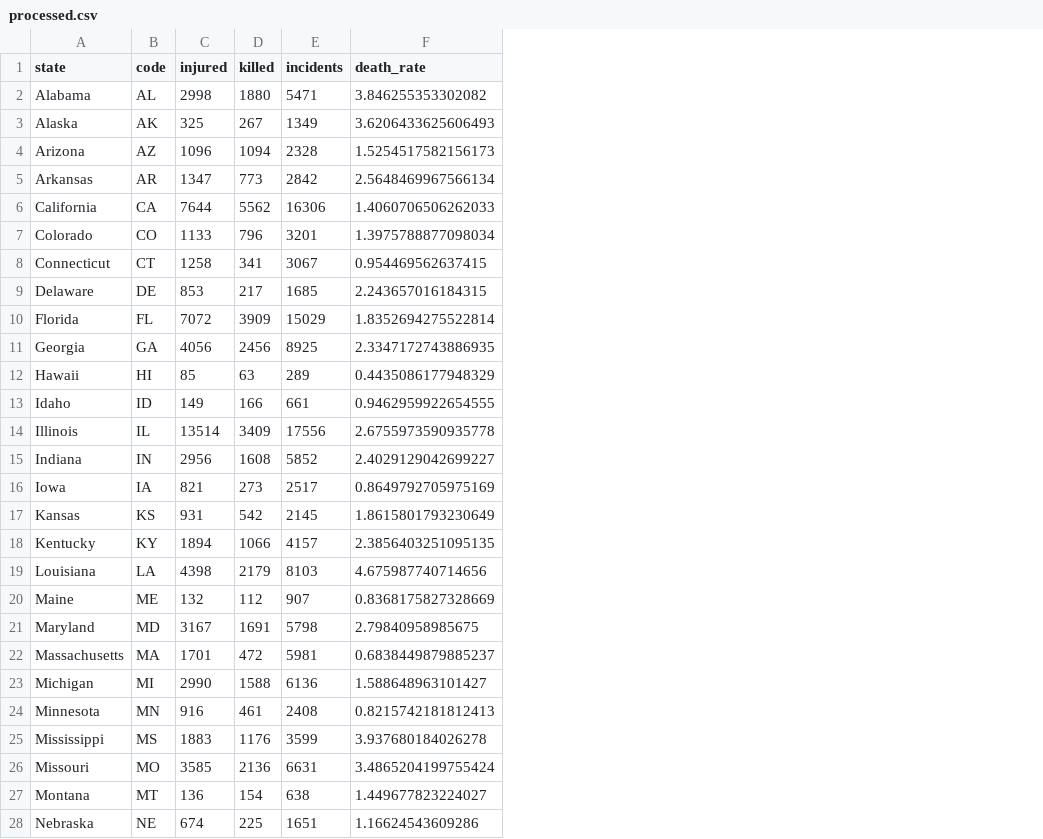
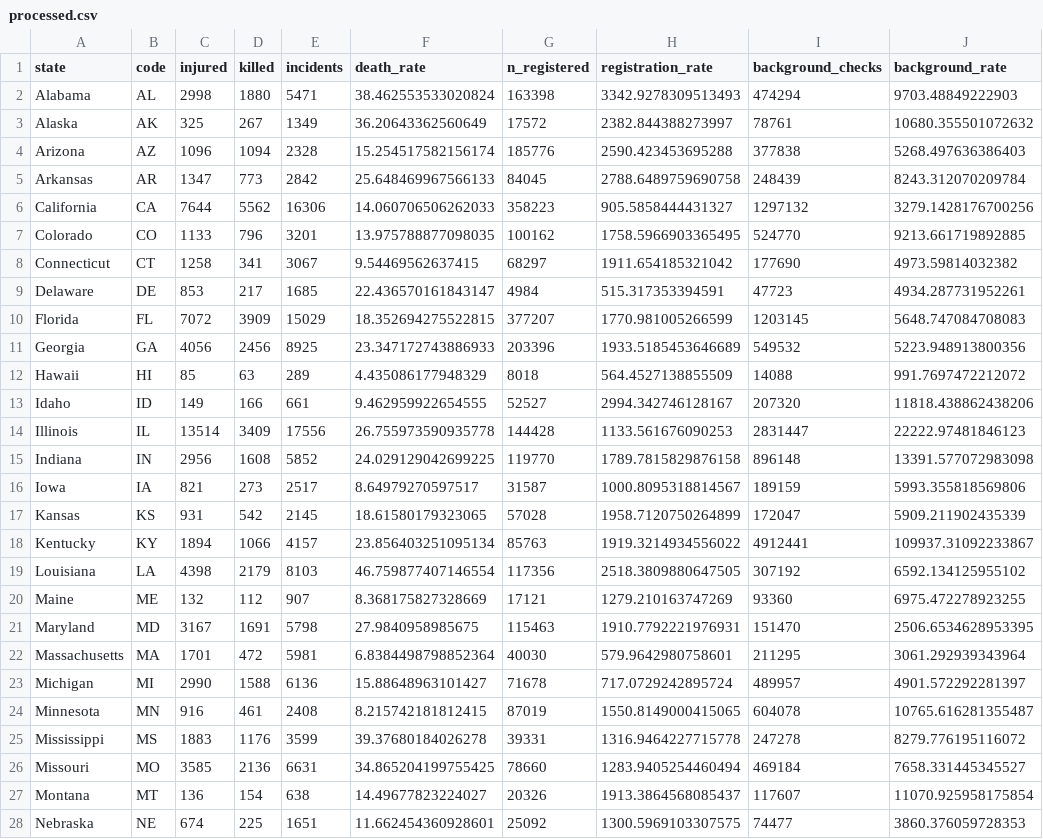
Before and after one commit to kathdovi/NationalCrisis, a CSV file: processed.csv, drawn as a sheet; only a part is shown; the diff covers the shown part only; the diff names each change by its address in the sheet, - before the commit and + after, or states it on an @@ line.

```diff
--- a/processed.csv
+++ b/processed.csv
+column G (n_registered), rows 2-28: 163398 | 17572 | 185776 | 84045 | 358223 | 100162 | 68297 | 4984 | 377207 | 203396 | 8018 | 52527 | 144428 | 119770 | 31587 | 57028 | 85763 | 117356 | 17121 | 115463 | 40030 | 71678 | 87019 | 39331 | 78660 | 20326 | 25092
+column H (registration_rate), rows 2-28: 3342.9278309513493 | 2382.844388273997 | 2590.423453695288 | 2788.6489759690758 | 905.5858444431327 | 1758.5966903365495 | 1911.654185321042 | 515.317353394591 | 1770.981005266599 | 1933.5185453646689 | 564.4527138855509 | 2994.342746128167 | 1133.561676090253 | 1789.7815829876158 | 1000.8095318814567 | 1958.7120750264899 | 1919.3214934556022 | 2518.3809880647505 | 1279.210163747269 | 1910.7792221976931 | 579.9642980758601 | 717.0729242895724 | 1550.8149000415065 | 1316.9464227715778 | 1283.9405254460494 | 1913.3864568085437 | 1300.5969103307575
+column I (background_checks), rows 2-28: 474294 | 78761 | 377838 | 248439 | 1297132 | 524770 | 177690 | 47723 | 1203145 | 549532 | 14088 | 207320 | 2831447 | 896148 | 189159 | 172047 | 4912441 | 307192 | 93360 | 151470 | 211295 | 489957 | 604078 | 247278 | 469184 | 117607 | 74477
+column J (background_rate), rows 2-28: 9703.48849222903 | 10680.355501072632 | 5268.497636386403 | 8243.312070209784 | 3279.1428176700256 | 9213.661719892885 | 4973.59814032382 | 4934.287731952261 | 5648.747084708083 | 5223.948913800356 | 991.7697472212072 | 11818.438862438206 | 22222.97481846123 | 13391.577072983098 | 5993.355818569806 | 5909.211902435339 | 109937.31092233867 | 6592.134125955102 | 6975.472278923255 | 2506.6534628953395 | 3061.292939343964 | 4901.572292281397 | 10765.616281355487 | 8279.776195116072 | 7658.331445345527 | 11070.925958175854 | 3860.376059728353
-F2 (death_rate): 3.846255353302082
+F2 (death_rate): 38.462553533020824
-F3 (death_rate): 3.6206433625606493
+F3 (death_rate): 36.20643362560649
-F4 (death_rate): 1.5254517582156173
+F4 (death_rate): 15.254517582156174
-F5 (death_rate): 2.5648469967566134
+F5 (death_rate): 25.648469967566133
-F6 (death_rate): 1.4060706506262033
+F6 (death_rate): 14.060706506262033
-F7 (death_rate): 1.3975788877098034
+F7 (death_rate): 13.975788877098035
-F8 (death_rate): 0.954469562637415
+F8 (death_rate): 9.54469562637415
-F9 (death_rate): 2.243657016184315
+F9 (death_rate): 22.436570161843147
-F10 (death_rate): 1.8352694275522814
+F10 (death_rate): 18.352694275522815
-F11 (death_rate): 2.3347172743886935
+F11 (death_rate): 23.347172743886933
-F12 (death_rate): 0.4435086177948329
+F12 (death_rate): 4.435086177948329
-F13 (death_rate): 0.9462959922654555
+F13 (death_rate): 9.462959922654555
-F14 (death_rate): 2.6755973590935778
+F14 (death_rate): 26.755973590935778
-F15 (death_rate): 2.4029129042699227
+F15 (death_rate): 24.029129042699225
-F16 (death_rate): 0.8649792705975169
+F16 (death_rate): 8.64979270597517
-F17 (death_rate): 1.8615801793230649
+F17 (death_rate): 18.61580179323065
-F18 (death_rate): 2.3856403251095135
+F18 (death_rate): 23.856403251095134
-F19 (death_rate): 4.675987740714656
+F19 (death_rate): 46.759877407146554
-F20 (death_rate): 0.8368175827328669
+F20 (death_rate): 8.368175827328669
-F21 (death_rate): 2.79840958985675
+F21 (death_rate): 27.9840958985675
-F22 (death_rate): 0.6838449879885237
+F22 (death_rate): 6.8384498798852364
-F23 (death_rate): 1.588648963101427
+F23 (death_rate): 15.88648963101427
-F24 (death_rate): 0.8215742181812413
+F24 (death_rate): 8.215742181812415
-F25 (death_rate): 3.937680184026278
+F25 (death_rate): 39.37680184026278
-F26 (death_rate): 3.4865204199755424
+F26 (death_rate): 34.865204199755425
-F27 (death_rate): 1.449677823224027
+F27 (death_rate): 14.49677823224027
-F28 (death_rate): 1.16624543609286
+F28 (death_rate): 11.662454360928601
```
Also changed, not shown: 23 edited cells elsewhere in this file, firearms.csv, 8 other files.
